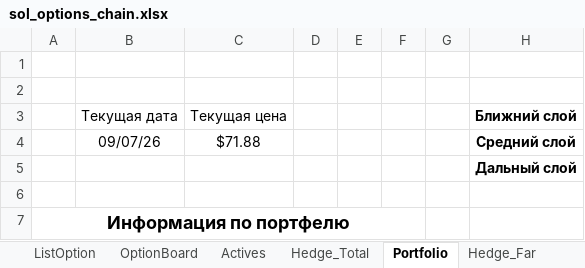
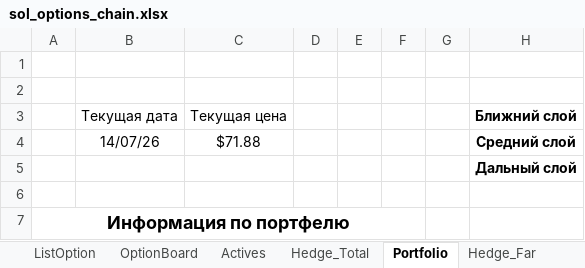
Before and after one commit to ildarGizzatov/hedgeModel, an Excel workbook: tools/excel/sol_options_chain.xlsx, sheet Portfolio, drawn as a sheet; only a part is shown; values as stored, in another font and other column widths than the file's, no borders; charts and pictures not drawn; the diff names each change by its address in the sheet, - before the commit and + after, or states it on an @@ line.

```diff
--- a/tools/excel/sol_options_chain.xlsx (sheet Portfolio)
+++ b/tools/excel/sol_options_chain.xlsx (sheet Portfolio)
-B4: 09/07/26
+B4: 14/07/26
```
Also changed, not shown: sheet Far_laeyr, sheet Hedge_Far, charts or pictures, 6 other files.
